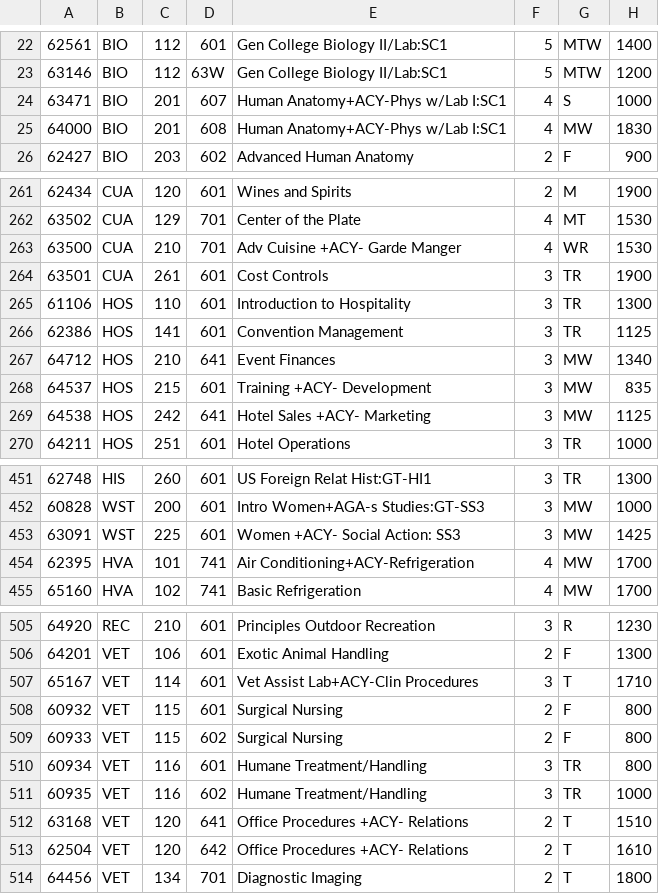
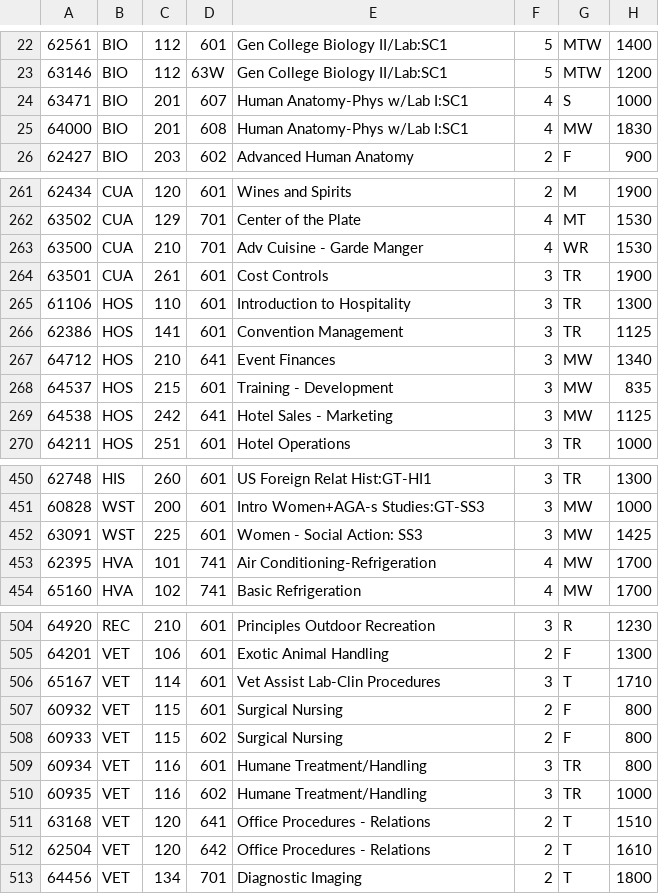
Before and after one commit to FrontRangeCSC234/Scheduler, a CSV file: AMAZING-FILE.csv, drawn as a sheet; only a part is shown, gaps mark what is left out; addresses are those after the commit; the diff covers the shown part only; the diff names each change by its address in the sheet, - before the commit and + after, or states it on an @@ line.

```diff
--- a/AMAZING-FILE.csv
+++ b/AMAZING-FILE.csv
-E24:E25: Human Anatomy+ACY-Phys w/Lab I:SC1
+E24:E25: Human Anatomy-Phys w/Lab I:SC1
-E263: Adv Cuisine +ACY- Garde Manger
+E263: Adv Cuisine - Garde Manger
-E268: Training +ACY- Development
+E268: Training - Development
-E269: Hotel Sales +ACY- Marketing
+E269: Hotel Sales - Marketing
-E452: Women +ACY- Social Action: SS3
+E452: Women - Social Action: SS3
-E453: Air Conditioning+ACY-Refrigeration
+E453: Air Conditioning-Refrigeration
-E506: Vet Assist Lab+ACY-Clin Procedures
+E506: Vet Assist Lab-Clin Procedures
-E511:E512: Office Procedures +ACY- Relations
+E511:E512: Office Procedures - Relations
```
Also changed, not shown: 1 removed row and 36 edited cells elsewhere in this file.
